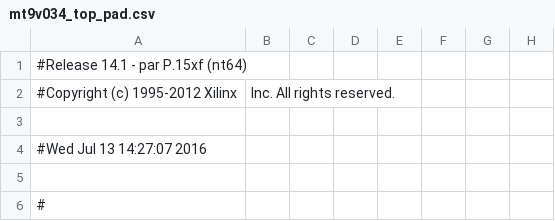
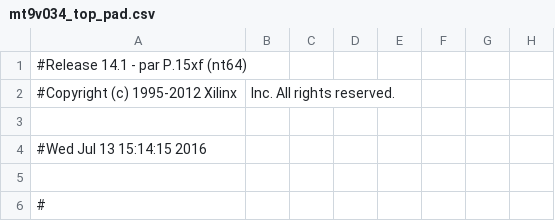
Before and after one commit to glgauthier/MQP, a CSV file: MT9V034_test/mt9v034_top_pad.csv, drawn as a sheet; only a part is shown; the diff names each change by its address in the sheet, - before the commit and + after, or states it on an @@ line.

```diff
--- a/MT9V034_test/mt9v034_top_pad.csv
+++ b/MT9V034_test/mt9v034_top_pad.csv
-A4: #Wed Jul 13 14:27:07 2016
+A4: #Wed Jul 13 15:14:15 2016
```
Also changed, not shown: 41 other files.
